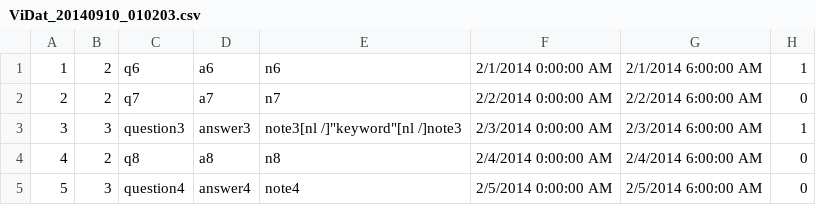
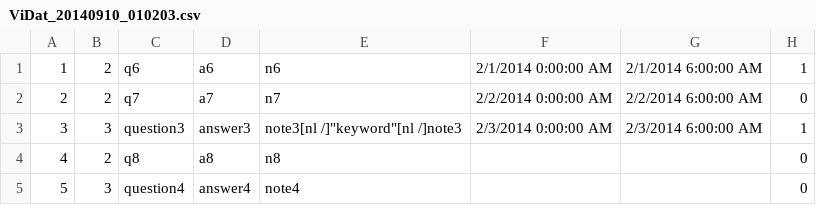
Before and after one commit to hirotk/VocabInstaller, a CSV file: VocabInstaller.Tests/Files/ViDat_20140910_010203.csv, drawn as a sheet.

```diff
--- a/VocabInstaller.Tests/Files/ViDat_20140910_010203.csv
+++ b/VocabInstaller.Tests/Files/ViDat_20140910_010203.csv
@@ -3,3 +3,3 @@
 3	3	question3	answer3	note3[nl /]"keyword"[nl /]note3	2/3/2014 0:00:00 AM	2/3/2014 6:00:00 AM	1
-4	2	q8	a8	n8	2/4/2014 0:00:00 AM	2/4/2014 6:00:00 AM	0
-5	3	question4	answer4	note4	2/5/2014 0:00:00 AM	2/5/2014 6:00:00 AM	0
+4	2	q8	a8	n8			0
+5	3	question4	answer4	note4			0
```
Also changed, not shown: 2 other files.
